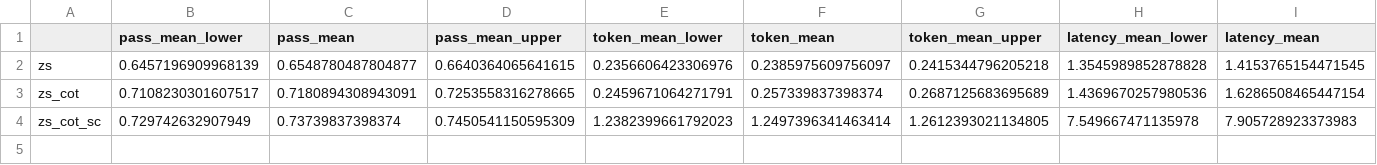
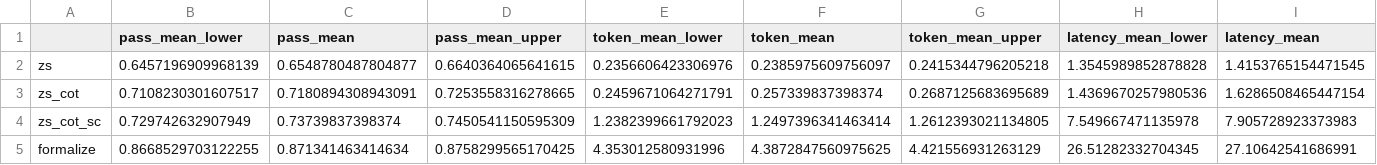
Before and after one commit to drakedu/formalize, a CSV file: summary.csv, drawn as a sheet; only a part is shown; rows hold the shown columns only; the diff names each change by its address in the sheet, - before the commit and + after, or states it on an @@ line.

Commit message:
Drake added formalize.py summary.

```diff
--- a/summary.csv
+++ b/summary.csv
+row 5: formalize | 0.8668529703122255 | 0.871341463414634 | 0.8758299565170425 | 4.353012580931996 | 4.3872847560975625 | 4.421556931263129 | 26.51282332704345 | 27.10642541686991
```
Also changed, not shown: 1 other file.
